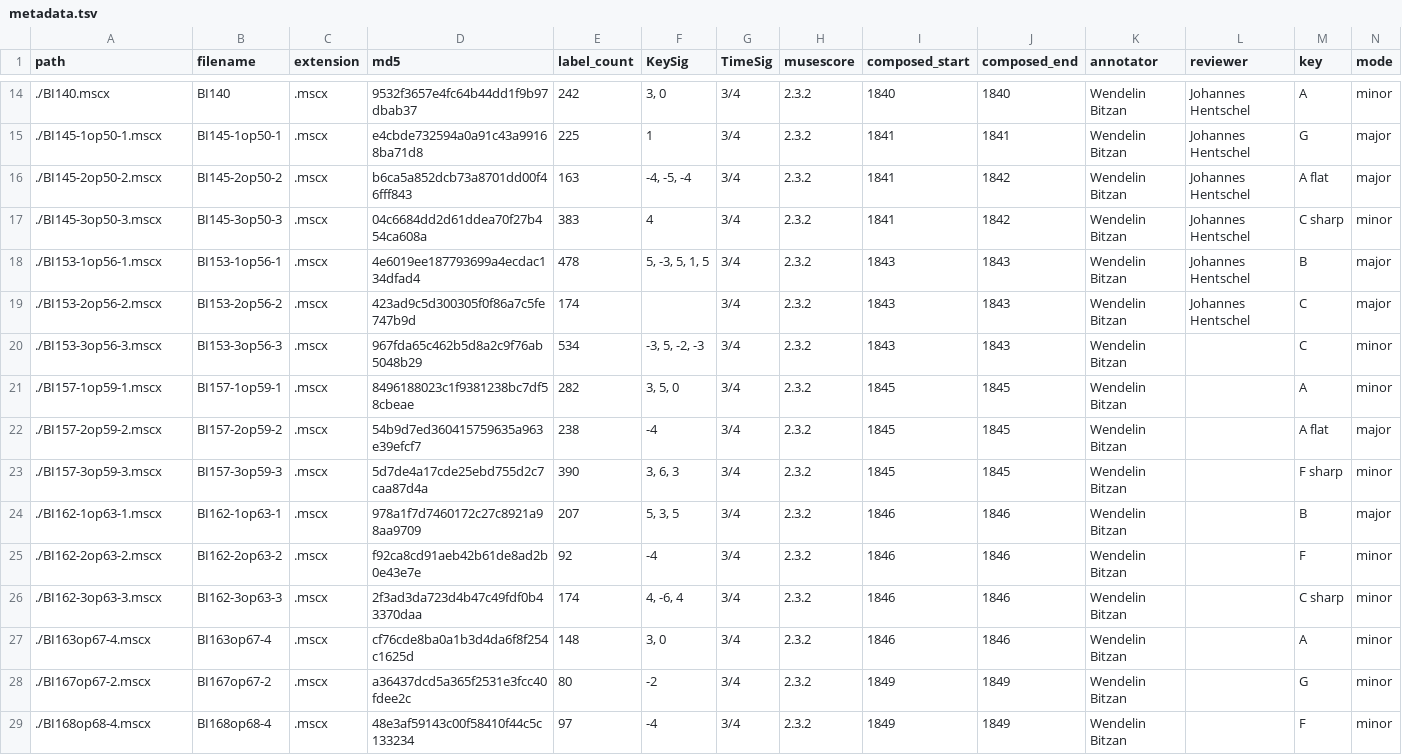
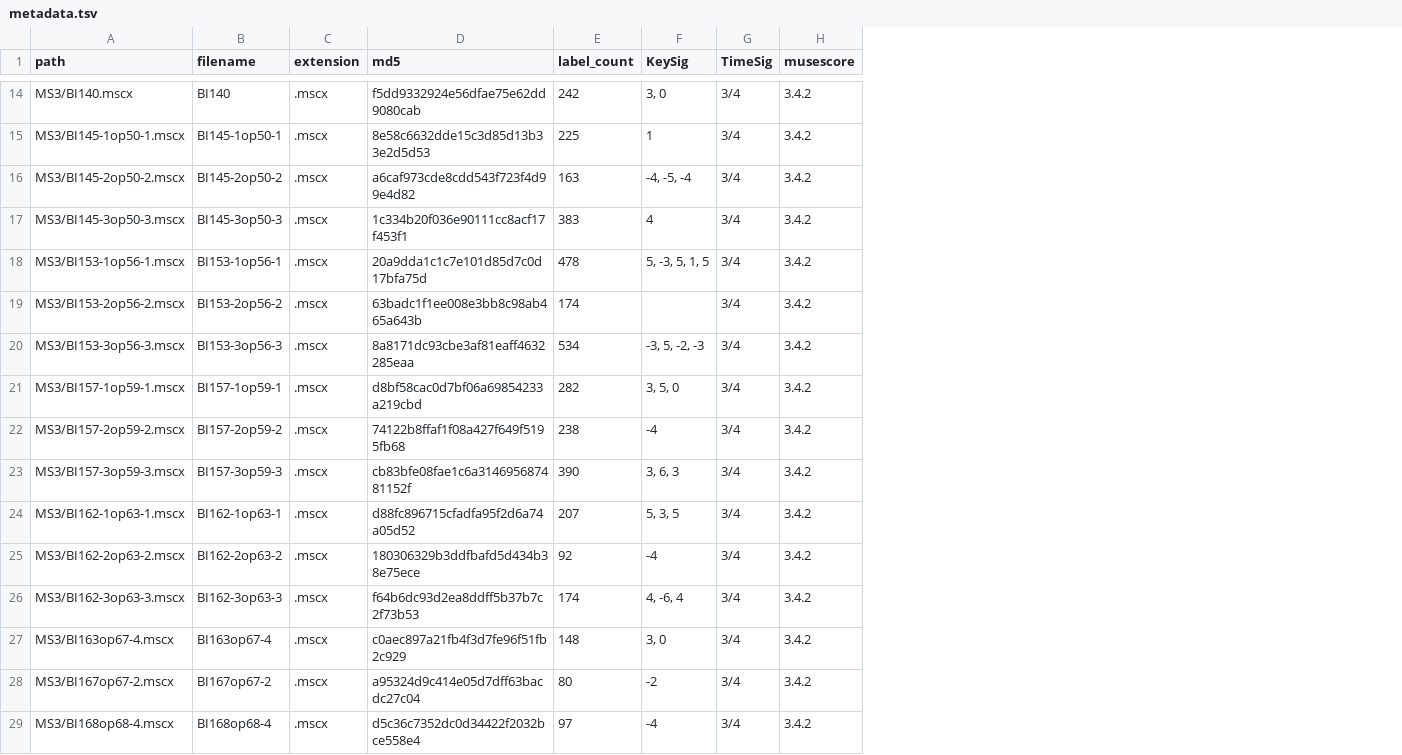
Before and after one commit to DCMLab/chopin_mazurkas, a TSV file: metadata.tsv, drawn as a sheet; only a part is shown, gaps mark what is left out; the diff covers the shown part only; the diff names each change by its address in the sheet, - before the commit and + after, or states it on an @@ line.

```diff
--- a/metadata.tsv
+++ b/metadata.tsv
-column I (composed_start), rows 14-29: 1840 | 1841 | 1841 | 1841 | 1843 | 1843 | 1843 | 1845 | 1845 | 1845 | 1846 | 1846 | 1846 | 1846 | 1849 | 1849
-column J (composed_end), rows 14-29: 1840 | 1841 | 1842 | 1842 | 1843 | 1843 | 1843 | 1845 | 1845 | 1845 | 1846 | 1846 | 1846 | 1846 | 1849 | 1849
-column K (annotator), rows 14-29: all Wendelin Bitzan
-column L (reviewer), rows 14-19: all Johannes Hentschel
-column M (key), rows 14-29: A | G | A flat | C sharp | B | C | C | A | A flat | F sharp | B | F | C sharp | A | G | F
-column N (mode), rows 14-29: minor | major | major | minor | major | major | minor | minor | major | minor | major | minor | minor | minor | minor | minor
-A14 (path): ./BI140.mscx
+A14 (path): MS3/BI140.mscx
-D14 (md5): 9532f3657e4fc64b44dd1f9b97dbab37
+D14 (md5): f5dd9332924e56dfae75e62dd9080cab
-H14:H29 (musescore): 2.3.2
+H14:H29 (musescore): 3.4.2
-A15 (path): ./BI145-1op50-1.mscx
+A15 (path): MS3/BI145-1op50-1.mscx
-D15 (md5): e4cbde732594a0a91c43a99168ba71d8
+D15 (md5): 8e58c6632dde15c3d85d13b33e2d5d53
-A16 (path): ./BI145-2op50-2.mscx
+A16 (path): MS3/BI145-2op50-2.mscx
-D16 (md5): b6ca5a852dcb73a8701dd00f46fff843
+D16 (md5): a6caf973cde8cdd543f723f4d99e4d82
-A17 (path): ./BI145-3op50-3.mscx
+A17 (path): MS3/BI145-3op50-3.mscx
-D17 (md5): 04c6684dd2d61ddea70f27b454ca608a
+D17 (md5): 1c334b20f036e90111cc8acf17f453f1
-A18 (path): ./BI153-1op56-1.mscx
+A18 (path): MS3/BI153-1op56-1.mscx
-D18 (md5): 4e6019ee187793699a4ecdac134dfad4
+D18 (md5): 20a9dda1c1c7e101d85d7c0d17bfa75d
-A19 (path): ./BI153-2op56-2.mscx
+A19 (path): MS3/BI153-2op56-2.mscx
-D19 (md5): 423ad9c5d300305f0f86a7c5fe747b9d
+D19 (md5): 63badc1f1ee008e3bb8c98ab465a643b
-A20 (path): ./BI153-3op56-3.mscx
+A20 (path): MS3/BI153-3op56-3.mscx
-D20 (md5): 967fda65c462b5d8a2c9f76ab5048b29
+D20 (md5): 8a8171dc93cbe3af81eaff4632285eaa
-A21 (path): ./BI157-1op59-1.mscx
+A21 (path): MS3/BI157-1op59-1.mscx
-D21 (md5): 8496188023c1f9381238bc7df58cbeae
+D21 (md5): d8bf58cac0d7bf06a69854233a219cbd
-A22 (path): ./BI157-2op59-2.mscx
+A22 (path): MS3/BI157-2op59-2.mscx
-D22 (md5): 54b9d7ed360415759635a963e39efcf7
+D22 (md5): 74122b8ffaf1f08a427f649f5195fb68
-A23 (path): ./BI157-3op59-3.mscx
+A23 (path): MS3/BI157-3op59-3.mscx
-D23 (md5): 5d7de4a17cde25ebd755d2c7caa87d4a
+D23 (md5): cb83bfe08fae1c6a314695687481152f
-A24 (path): ./BI162-1op63-1.mscx
+A24 (path): MS3/BI162-1op63-1.mscx
-D24 (md5): 978a1f7d7460172c27c8921a98aa9709
+D24 (md5): d88fc896715cfadfa95f2d6a74a05d52
-A25 (path): ./BI162-2op63-2.mscx
+A25 (path): MS3/BI162-2op63-2.mscx
-D25 (md5): f92ca8cd91aeb42b61de8ad2b0e43e7e
+D25 (md5): 180306329b3ddfbafd5d434b38e75ece
-A26 (path): ./BI162-3op63-3.mscx
+A26 (path): MS3/BI162-3op63-3.mscx
-D26 (md5): 2f3ad3da723d4b47c49fdf0b43370daa
+D26 (md5): f64b6dc93d2ea8ddff5b37b7c2f73b53
-A27 (path): ./BI163op67-4.mscx
+A27 (path): MS3/BI163op67-4.mscx
-D27 (md5): cf76cde8ba0a1b3d4da6f8f254c1625d
+D27 (md5): c0aec897a21fb4f3d7fe96f51fb2c929
-A28 (path): ./BI167op67-2.mscx
+A28 (path): MS3/BI167op67-2.mscx
-D28 (md5): a36437dcd5a365f2531e3fcc40fdee2c
+D28 (md5): a95324d9c414e05d7dff63bacdc27c04
-A29 (path): ./BI168op68-4.mscx
+A29 (path): MS3/BI168op68-4.mscx
-D29 (md5): 48e3af59143c00f58410f44c5c133234
+D29 (md5): d5c36c7352dc0d34422f2032bce558e4
```
Also changed, not shown: 102 edited cells elsewhere in this file.
